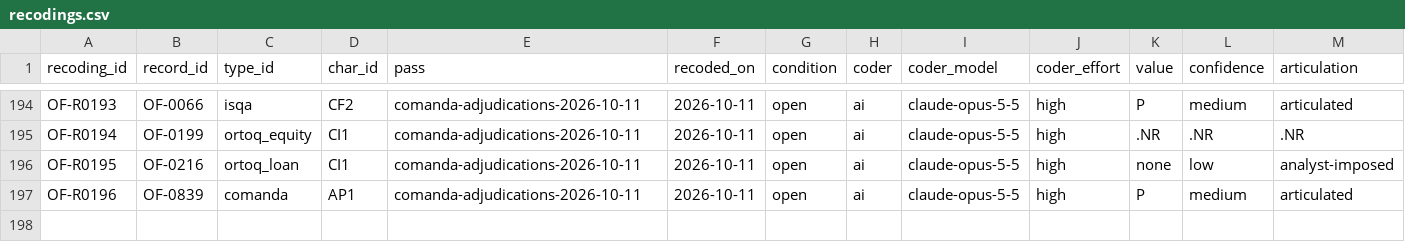
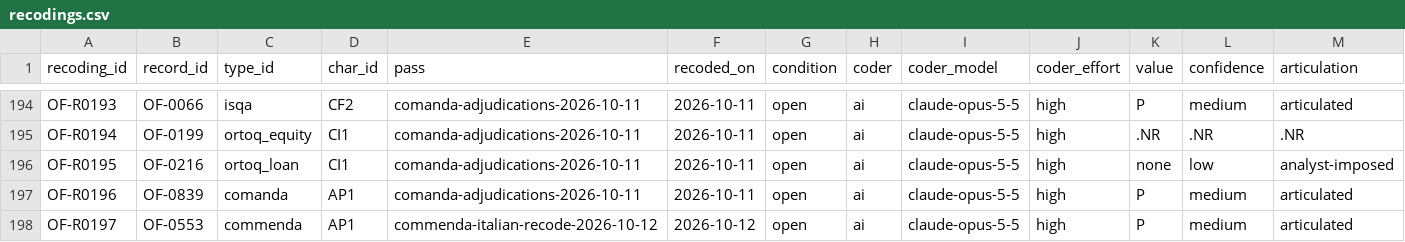
Before and after one commit to michaelschiltz/HistorEE_codebooks, a CSV file: datasets/organizational_forms/recodings.csv, drawn as a sheet; only a part is shown, gaps mark what is left out; rows hold the shown columns only; the diff covers the shown part only; the diff names each change by its address in the sheet, - before the commit and + after, or states it on an @@ line.

```diff
--- a/datasets/organizational_forms/recodings.csv
+++ b/datasets/organizational_forms/recodings.csv
+row 198: OF-R0197 | OF-0553 | commenda | AP1 | commenda-italian-recode-2026-10-12 | 2026-10-12 | open | ai | claude-opus-5-5 | high | P | medium | articulated
```
Also changed, not shown: 1 added row and 12 edited cells elsewhere in this file, datasets/organizational_forms/data.csv, vocabularies/organizational_form_type.csv, 4 other files.
